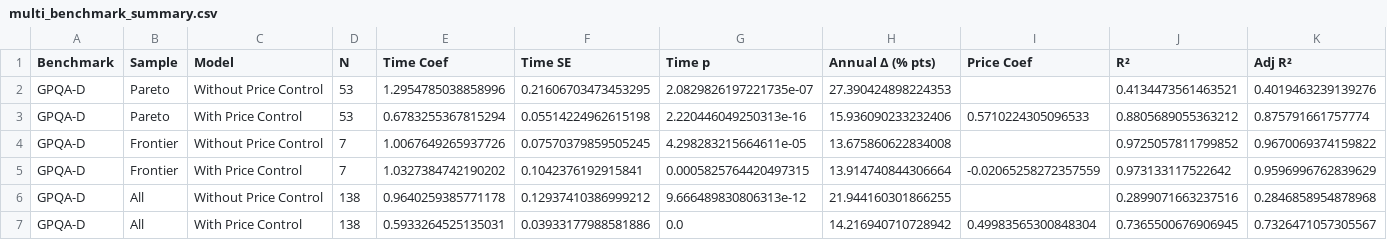
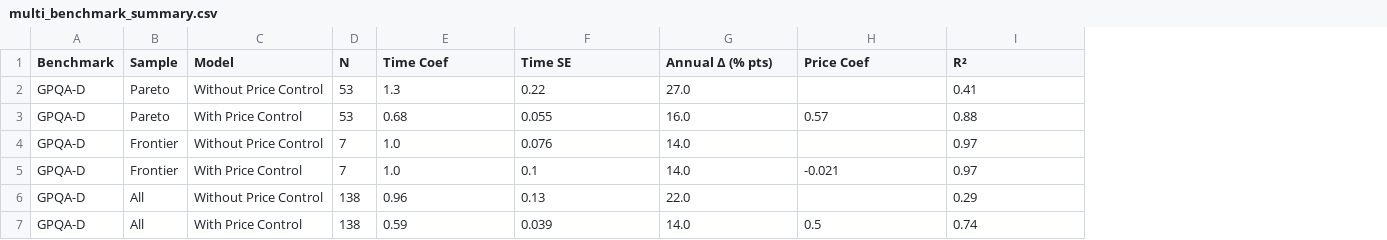
Before and after one commit to hansgundlach/Algorithmic_Progress_Inference, a CSV file: results/multi_benchmark_summary.csv, drawn as a sheet; only a part is shown; removed rows and columns are numbered as before the commit, all else as after; the diff covers the shown part only; the diff names each change by its address in the sheet, - before the commit and + after, or states it on an @@ line.

```diff
--- a/results/multi_benchmark_summary.csv
+++ b/results/multi_benchmark_summary.csv
-column G (Time p), rows 2-7: 2.0829826197221735e-07 | 2.220446049250313e-16 | 4.298283215664611e-05 | 0.0005825764420497315 | 9.666489830806313e-12 | 0.0
-column K (Adj R²), rows 2-7: 0.4019463239139276 | 0.875791661757774 | 0.9670069374159822 | 0.9596996762839629 | 0.2846858954878968 | 0.7326471057305567
-E2 (Time Coef): 1.2954785038858996
+E2 (Time Coef): 1.3
-F2 (Time SE): 0.21606703473453295
+F2 (Time SE): 0.22
-G2 (Annual Δ (% pts)): 27.390424898224353
+G2 (Annual Δ (% pts)): 27.0
-I2 (R²): 0.4134473561463521
+I2 (R²): 0.41
-E3 (Time Coef): 0.6783255367815294
+E3 (Time Coef): 0.68
-F3 (Time SE): 0.05514224962615198
+F3 (Time SE): 0.055
-G3 (Annual Δ (% pts)): 15.936090233232406
+G3 (Annual Δ (% pts)): 16.0
-H3 (Price Coef): 0.5710224305096533
+H3 (Price Coef): 0.57
-I3 (R²): 0.8805689055363212
+I3 (R²): 0.88
-E4 (Time Coef): 1.0067649265937726
+E4 (Time Coef): 1.0
-F4 (Time SE): 0.07570379859505245
+F4 (Time SE): 0.076
-G4 (Annual Δ (% pts)): 13.675860622834008
+G4 (Annual Δ (% pts)): 14.0
-I4 (R²): 0.9725057811799852
+I4 (R²): 0.97
-E5 (Time Coef): 1.0327384742190202
+E5 (Time Coef): 1.0
-F5 (Time SE): 0.1042376192915841
+F5 (Time SE): 0.1
-G5 (Annual Δ (% pts)): 13.914740844306664
+G5 (Annual Δ (% pts)): 14.0
-H5 (Price Coef): -0.02065258272357559
+H5 (Price Coef): -0.021
-I5 (R²): 0.973133117522642
+I5 (R²): 0.97
-E6 (Time Coef): 0.9640259385771178
+E6 (Time Coef): 0.96
-F6 (Time SE): 0.12937410386999212
+F6 (Time SE): 0.13
-G6 (Annual Δ (% pts)): 21.944160301866255
+G6 (Annual Δ (% pts)): 22.0
-I6 (R²): 0.2899071663237516
+I6 (R²): 0.29
-E7 (Time Coef): 0.5933264525135031
+E7 (Time Coef): 0.59
-F7 (Time SE): 0.03933177988581886
+F7 (Time SE): 0.039
-G7 (Annual Δ (% pts)): 14.216940710728942
+G7 (Annual Δ (% pts)): 14.0
-H7 (Price Coef): 0.49983565300848304
+H7 (Price Coef): 0.5
-I7 (R²): 0.7365500676906945
+I7 (R²): 0.74
```
Also changed, not shown: 54 edited cells elsewhere in this file, results/aime_training_compute_regression.csv, results/gpqa_training_compute_regression.csv, 16 other files.
